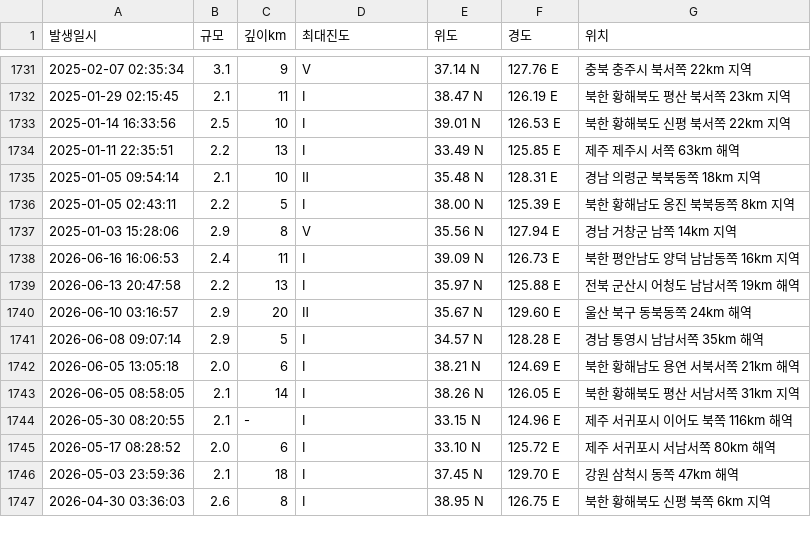
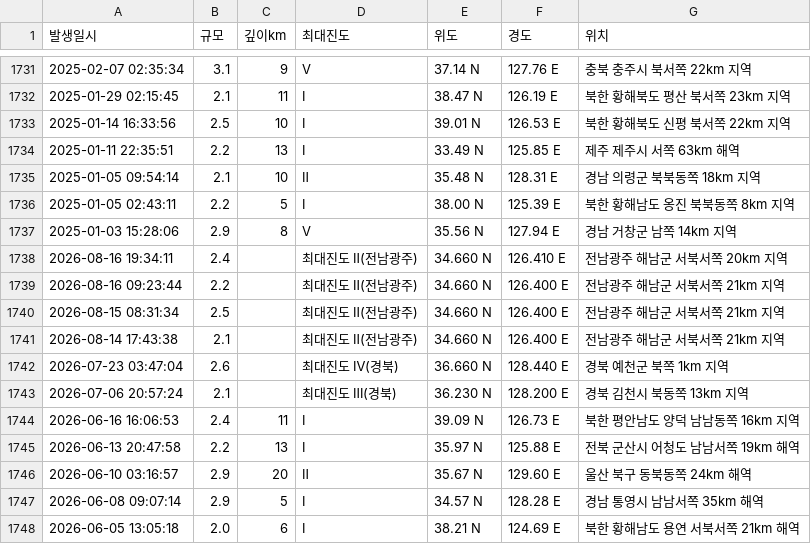
Before and after one commit to Neosiki/korean-earthquake-data-journalism, a CSV file: data/kma_earthquakes_2005_2026_extracted.csv, drawn as a sheet; only a part is shown, gaps mark what is left out; the shorter side is filled out with more unchanged rows; the diff names each change by its address in the sheet, - before the commit and + after, or states it on an @@ line.

```diff
--- a/data/kma_earthquakes_2005_2026_extracted.csv
+++ b/data/kma_earthquakes_2005_2026_extracted.csv
+row 1738: 2026-08-16 19:34:11 | 2.4 |  | 최대진도 Ⅱ(전남광주) | 34.660 N | 126.410 E | 전남광주 해남군 서북서쪽 20km 지역
+row 1739: 2026-08-16 09:23:44 | 2.2 |  | 최대진도 Ⅱ(전남광주) | 34.660 N | 126.400 E | 전남광주 해남군 서북서쪽 21km 지역
+row 1740: 2026-08-15 08:31:34 | 2.5 |  | 최대진도 Ⅱ(전남광주) | 34.660 N | 126.400 E | 전남광주 해남군 서북서쪽 21km 지역
+row 1741: 2026-08-14 17:43:38 | 2.1 |  | 최대진도 Ⅱ(전남광주) | 34.660 N | 126.400 E | 전남광주 해남군 서북서쪽 21km 지역
+row 1742: 2026-07-23 03:47:04 | 2.6 |  | 최대진도 Ⅳ(경북) | 36.660 N | 128.440 E | 경북 예천군 북쪽 1km 지역
+row 1743: 2026-07-06 20:57:24 | 2.1 |  | 최대진도 Ⅲ(경북) | 36.230 N | 128.200 E | 경북 김천시 북동쪽 13km 지역
```
Also changed, not shown: 3 other files.
